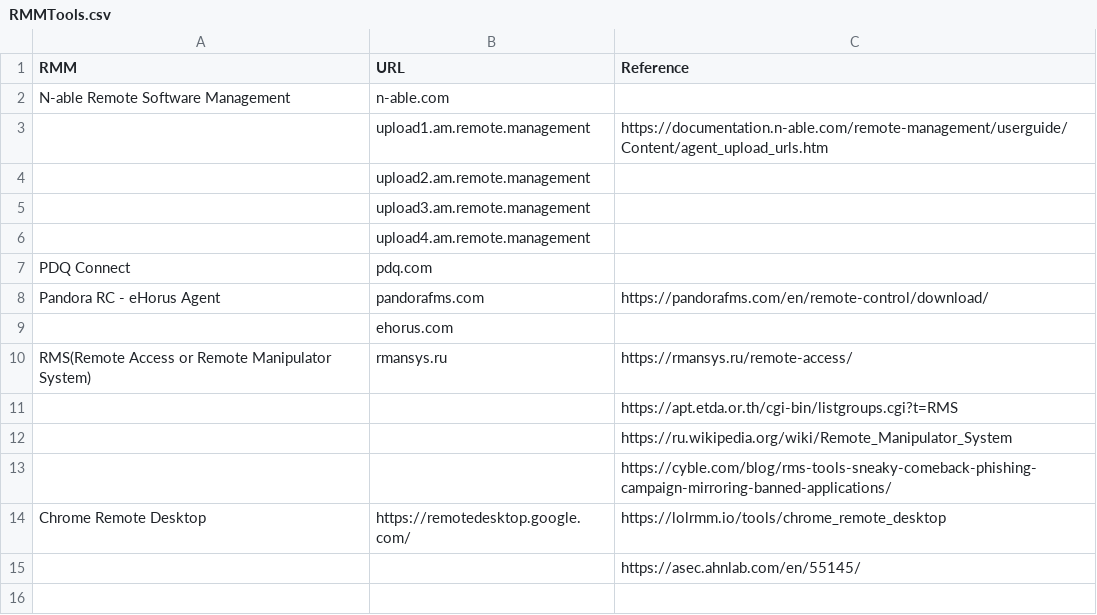
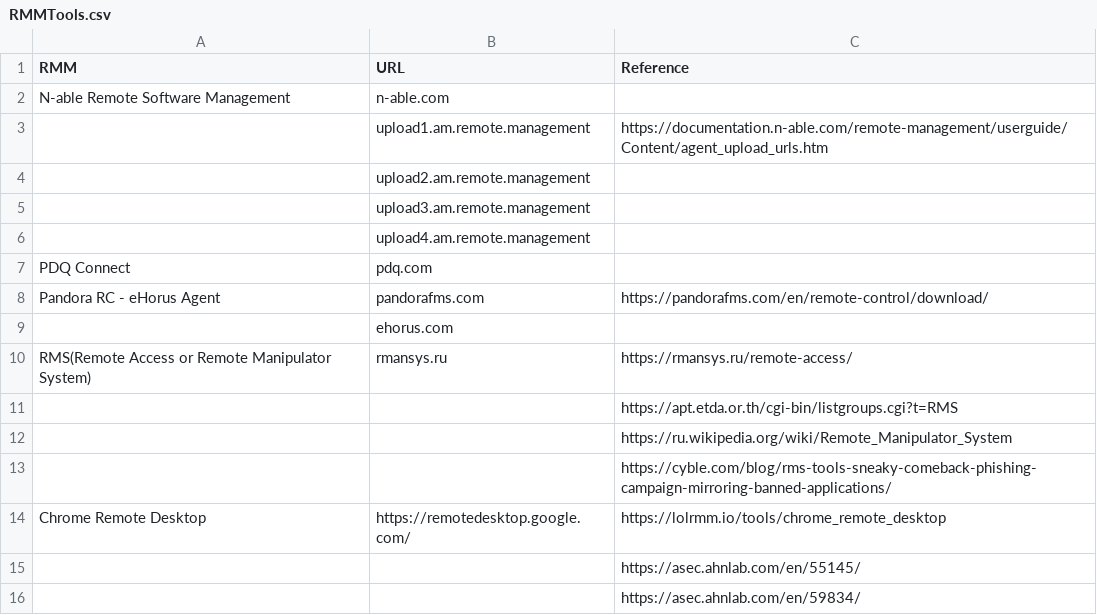
Before and after one commit to le0li9ht/ThreatHunting, a CSV file: RMMTools.csv, drawn as a sheet.

Commit message:
Update RMMTools.csv

```diff
--- a/RMMTools.csv
+++ b/RMMTools.csv
@@ -15 +15,2 @@ Chrome Remote Desktop,https://remotedesktop.google.com/,https://lolrmm.io/tools/
 ,,https://asec.ahnlab.com/en/55145/
+,,https://asec.ahnlab.com/en/59834/
```
